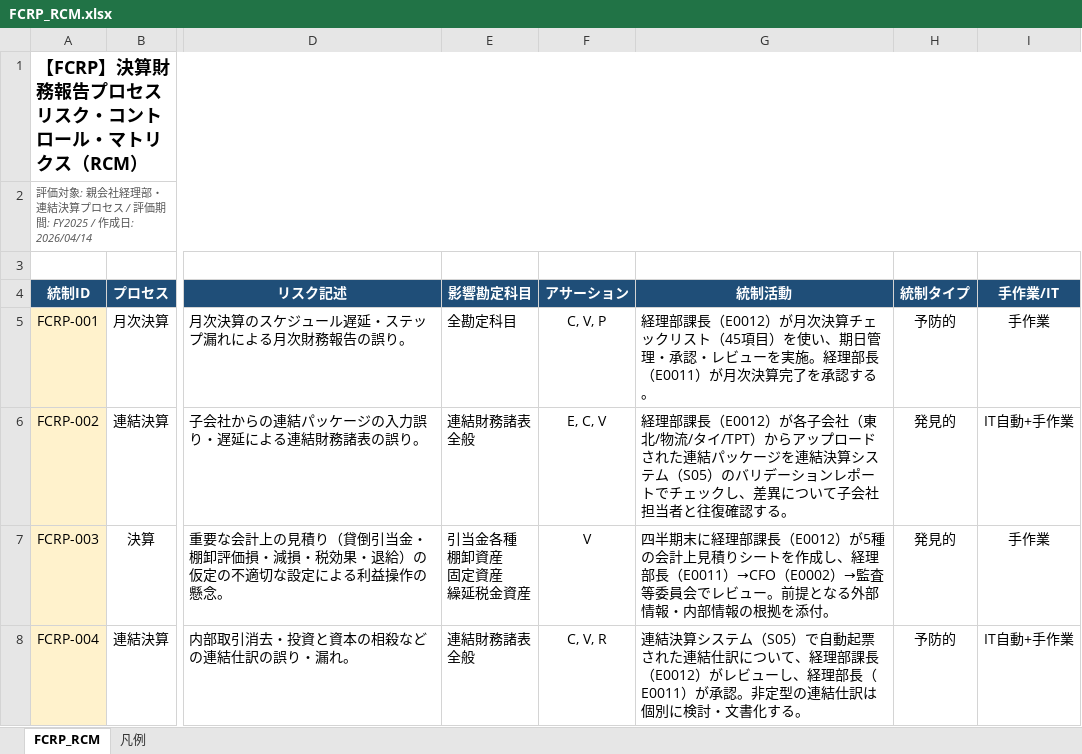
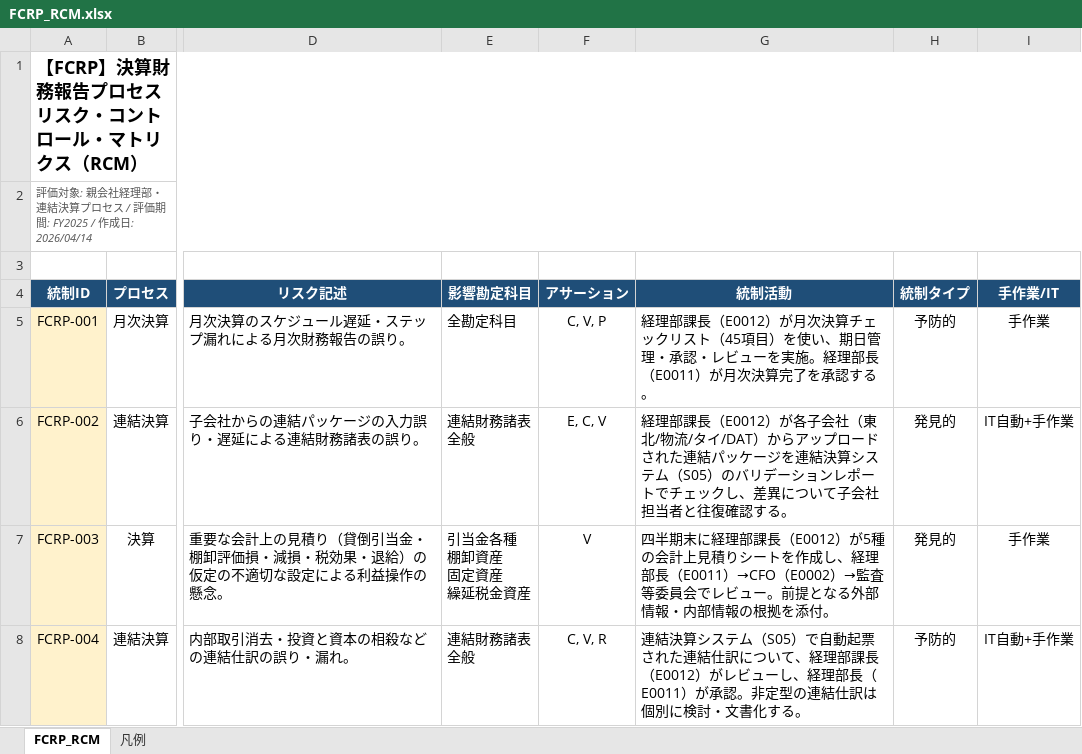
Before and after one commit to yujihama/demo_data, an Excel workbook: 2.RCM/FCRP_RCM.xlsx, sheet FCRP_RCM, drawn as a sheet; only a part is shown, gaps mark what is left out; values as stored, in another font and other column widths than the file's, no borders; the diff names each change by its address in the sheet, - before the commit and + after, or states it on an @@ line.

```diff
--- a/2.RCM/FCRP_RCM.xlsx (sheet FCRP_RCM)
+++ b/2.RCM/FCRP_RCM.xlsx (sheet FCRP_RCM)
-G6 (統制活動): …流/タイ/TPT）からア…
+G6 (統制活動): …流/タイ/DAT）からア…
```
Also changed, not shown: 1.master_data/employees.xlsx, 2.RCM/PLC_Inventory_Cost_RCM.xlsx, 37 other files.
